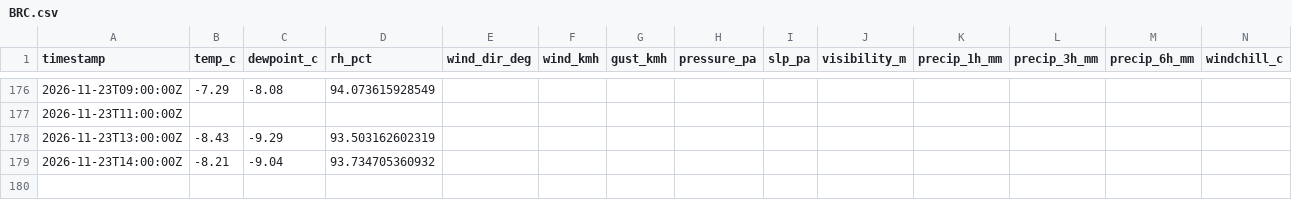
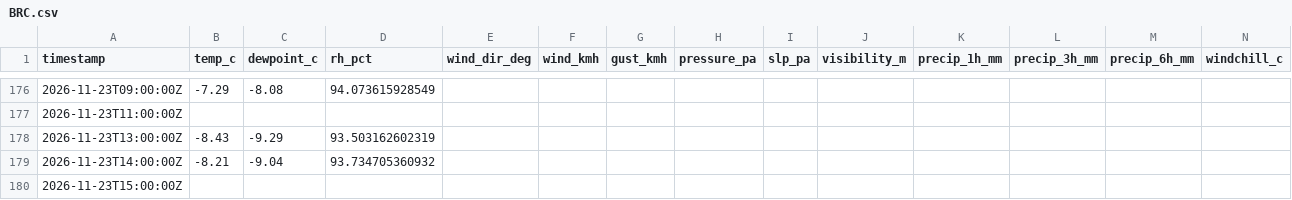
Before and after one commit to alaugeman/Brighton-Crest-Roundup, a CSV file: data/BRC.csv, drawn as a sheet; only a part is shown, gaps mark what is left out; rows hold the shown columns only; the diff names each change by its address in the sheet, - before the commit and + after, or states it on an @@ line.

```diff
--- a/data/BRC.csv
+++ b/data/BRC.csv
+row 180: 2026-11-23T15:00:00Z
```
Also changed, not shown: docs/BRC.csv, 1 other file.
